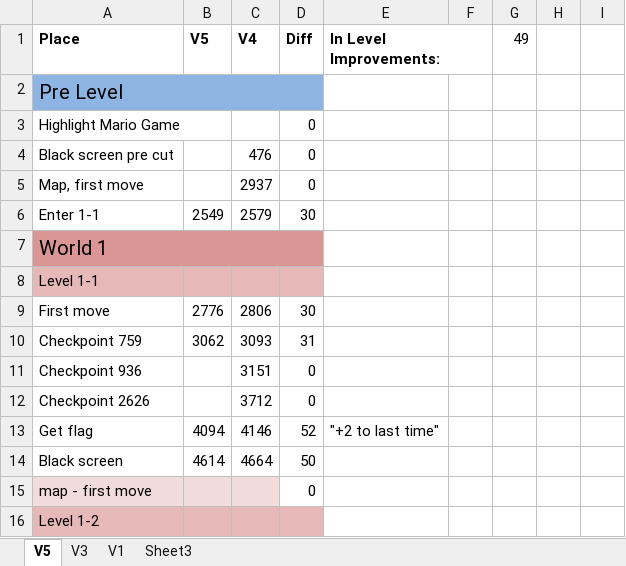
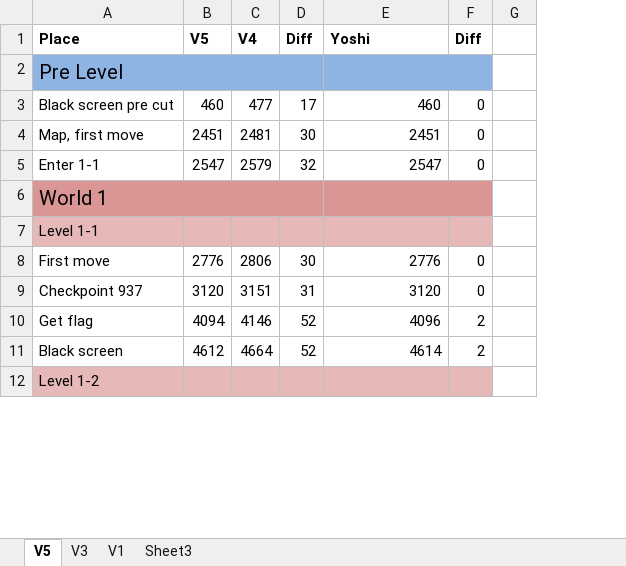
Before and after one commit to MathewWi/adelikat-tas, an Excel workbook: NSMB/NSMB.xlsx, sheet V5, drawn as a sheet; only a part is shown; values as stored, in another font and other column widths than the file's, no borders; removed rows and columns are numbered as before the commit, all else as after; the diff covers the shown part only; the diff names each change by its address in the sheet, - before the commit and + after, or states it on an @@ line.

Commit message:
NSMB - updated spreadsheet for framecounts for V4, V5, and Yoshi's WIP up to world 5, and added a few more WIPs

```diff
--- a/NSMB/NSMB.xlsx (sheet V5)
+++ b/NSMB/NSMB.xlsx (sheet V5)
-column F, empty
-column G (49), empty
-column H, empty
-column I, empty
+column F (Diff), rows 5-11: 0 |  |  | 0 | 0 | 2 | 2
+column G, empty
-E1: In Level Improvements:
+E1: Yoshi
-E1:F1 merged
-E2 fill: none
+E2 fill: #8EB4E3
+E2:F2 merged
-row 3: Highlight Mario Game |  |  | 0
-row 4: Black screen pre cut |  | 476 | 0
-row 5: Map, first move |  | 2937 | 0
+row 3: Black screen pre cut | 460 | 477 | 17 | 460 | 0
+row 4: Map, first move | 2451 | 2481 | 30 | 2451 | 0
-B5 (V5): 2549
+B5 (V5): 2547
-D5 (Diff): 30
+D5 (Diff): 32
-E5 (Yoshi): (empty)
+E5 (Yoshi): 2547
-E6 fill: none
+E6 fill: #D99694
+E6:F6 merged
-E7 fill: none
+E7 fill: #E6B9B8
-E8 (Yoshi): (empty)
+E8 (Yoshi): 2776
-row 10: Checkpoint 759 | 3062 | 3093 | 31
-A9 (Place): Checkpoint 936
+A9 (Place): Checkpoint 937
-B9 (V5): (empty)
+B9 (V5): 3120
-D9 (Diff): 0
+D9 (Diff): 31
-E9 (Yoshi): (empty)
+E9 (Yoshi): 3120
-row 12: Checkpoint 2626 |  | 3712 | 0
-E10 (Yoshi): "+2 to last time"
+E10 (Yoshi): 4096
-B11 (V5): 4614
+B11 (V5): 4612
-D11 (Diff): 50
+D11 (Diff): 52
-E11 (Yoshi): (empty)
+E11 (Yoshi): 4614
-row 15: map - first move |  |  | 0
-E12 fill: none
+E12 fill: #E6B9B8
```
Also changed, not shown: 2 added rows, 6 removed rows, 21 edited cells, cell formats and merged cells elsewhere in this sheet, formulas that keep their value, hidden cells, 2 other files.
